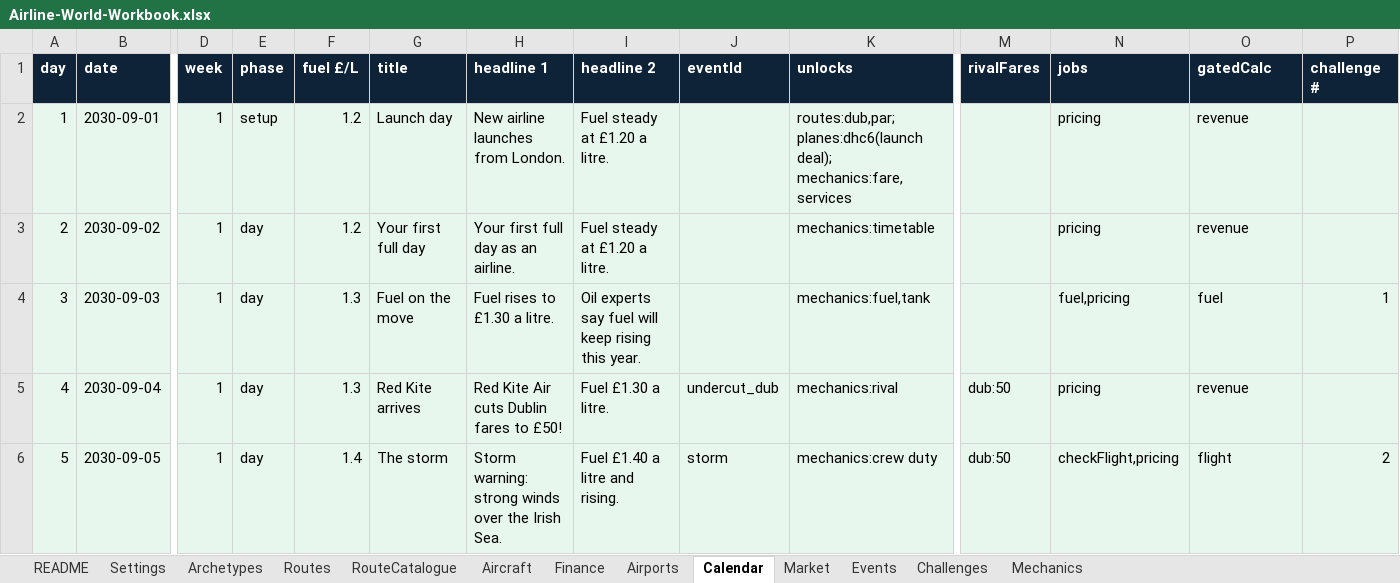
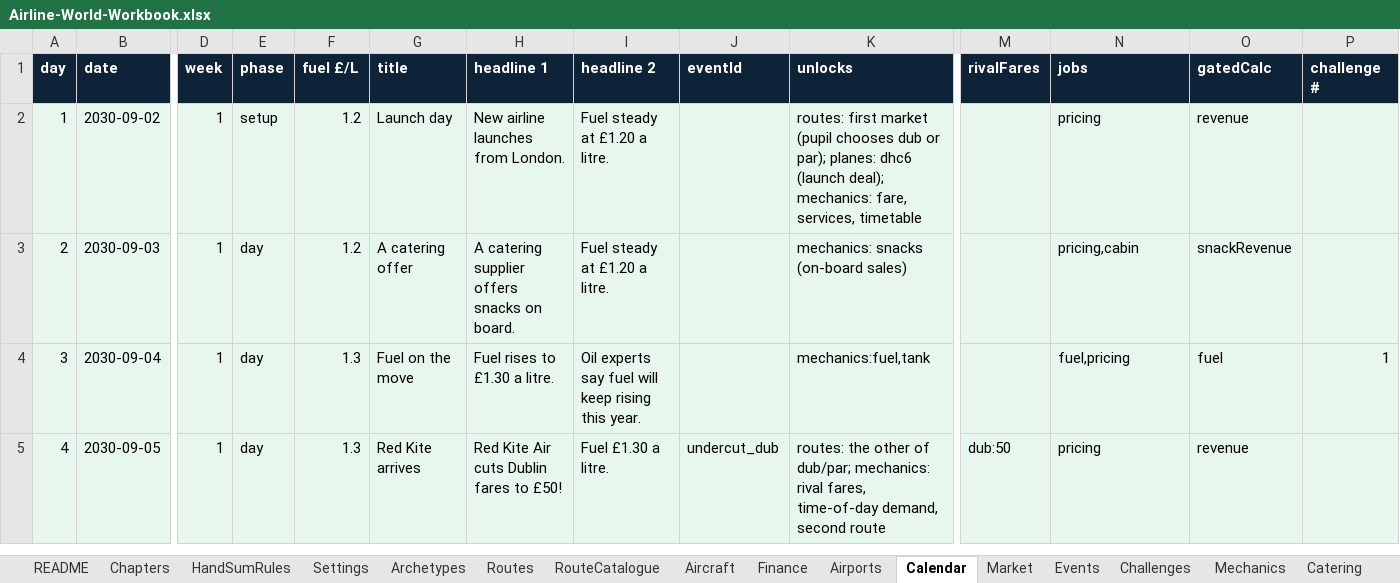
Before and after one commit to bertieharris2-cpu/Airline-Simulator-Maths-Game, an Excel workbook: data/Airline-World-Workbook.xlsx, sheet Calendar, drawn as a sheet; only a part is shown, gaps mark what is left out; values as stored, in another font and other column widths than the file's, no borders; removed rows and columns are numbered as before the commit, all else as after; rows hold the shown columns only; the diff covers the shown part only; the diff names each change by its address in the sheet, - before the commit and + after, or states it on an @@ line.

```diff
--- a/data/Airline-World-Workbook.xlsx (sheet Calendar)
+++ b/data/Airline-World-Workbook.xlsx (sheet Calendar)
+sheet tab: Chapters
+sheet tab: HandSumRules
+sheet tab: Catering
-row 2: 1 | 2030-09-01 | 1 | setup | 1.2 | Launch day | New airline launches from London. | Fuel steady at £1.20 a litre. |  | routes:dub,par; planes:dhc6(launch deal); mechanics:fare,services |  | pricing | revenue
@@ column A (day) renumbered between rows 2 and 15 @@
-E2 (phase): day
+E2 (phase): setup
-G2 (title): Your first full day
+G2 (title): Launch day
-H2 (headline 1): Your first full day as an airline.
+H2 (headline 1): New airline launches from London.
-K2 (unlocks): mechanics:timetable
+K2 (unlocks): routes: first market (pupil chooses dub or par); planes: dhc6 (launch deal); mechanics: fare, services, timetable
-F3 (fuel £/L): 1.3
+F3 (fuel £/L): 1.2
-G3 (title): Fuel on the move
+G3 (title): A catering offer
-H3 (headline 1): Fuel rises to £1.30 a litre.
+H3 (headline 1): A catering supplier offers snacks on board.
-I3 (headline 2): Oil experts say fuel will keep rising this year.
+I3 (headline 2): Fuel steady at £1.20 a litre.
-K3 (unlocks): mechanics:fuel,tank
+K3 (unlocks): mechanics: snacks (on-board sales)
-N3 (jobs): fuel,pricing
+N3 (jobs): pricing,cabin
-O3 (gatedCalc): fuel
+O3 (gatedCalc): snackRevenue
-P3 (challenge #): 1
+P3 (challenge #): (empty)
-G4 (title): Red Kite arrives
+G4 (title): Fuel on the move
-H4 (headline 1): Red Kite Air cuts Dublin fares to £50!
+H4 (headline 1): Fuel rises to £1.30 a litre.
-I4 (headline 2): Fuel £1.30 a litre.
+I4 (headline 2): Oil experts say fuel will keep rising this year.
-J4 (eventId): undercut_dub
+J4 (eventId): (empty)
-K4 (unlocks): mechanics:rival
+K4 (unlocks): mechanics:fuel,tank
-M4 (rivalFares): dub:50
+M4 (rivalFares): (empty)
-N4 (jobs): pricing
+N4 (jobs): fuel,pricing
-O4 (gatedCalc): revenue
+O4 (gatedCalc): fuel
-P4 (challenge #): (empty)
+P4 (challenge #): 1
-F5 (fuel £/L): 1.4
+F5 (fuel £/L): 1.3
-G5 (title): The storm
+G5 (title): Red Kite arrives
-H5 (headline 1): Storm warning: strong winds over the Irish Sea.
+H5 (headline 1): Red Kite Air cuts Dublin fares to £50!
-I5 (headline 2): Fuel £1.40 a litre and rising.
+I5 (headline 2): Fuel £1.30 a litre.
-J5 (eventId): storm
+J5 (eventId): undercut_dub
-K5 (unlocks): mechanics:crew duty
+K5 (unlocks): routes: the other of dub/par; mechanics: rival fares, time-of-day demand, second route
-N5 (jobs): checkFlight,pricing
+N5 (jobs): pricing
-O5 (gatedCalc): flight
+O5 (gatedCalc): revenue
-P5 (challenge #): 2
+P5 (challenge #): (empty)
```
Also changed, not shown: 7 added rows, 75 edited cells and cell formats elsewhere in this sheet, sheet Market, sheet Routes, sheet Finance, sheet Settings, sheet Mechanics, sheet Events, 5 more sheets, other sheet tabs, 28 other files.
